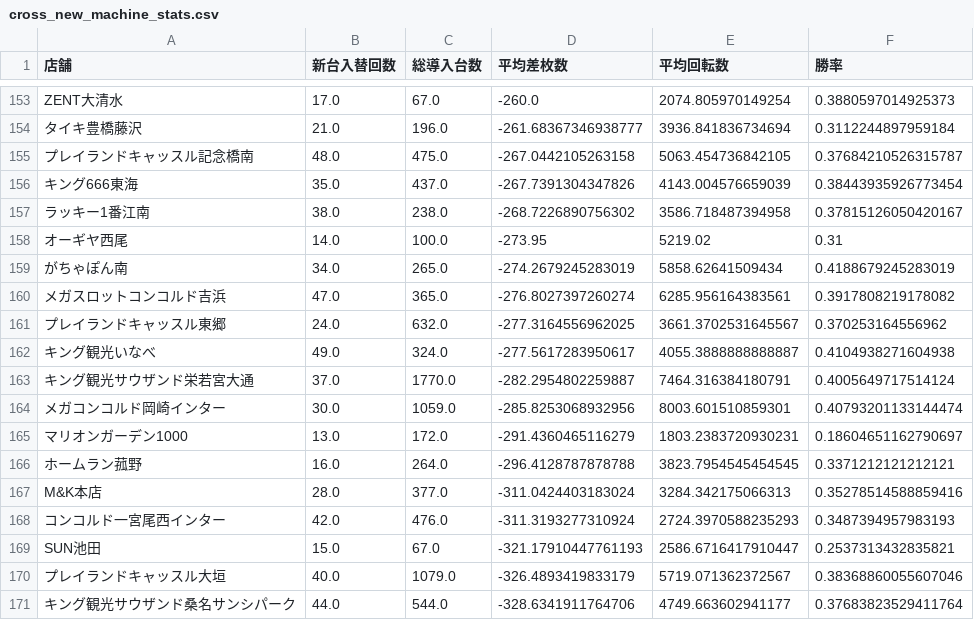
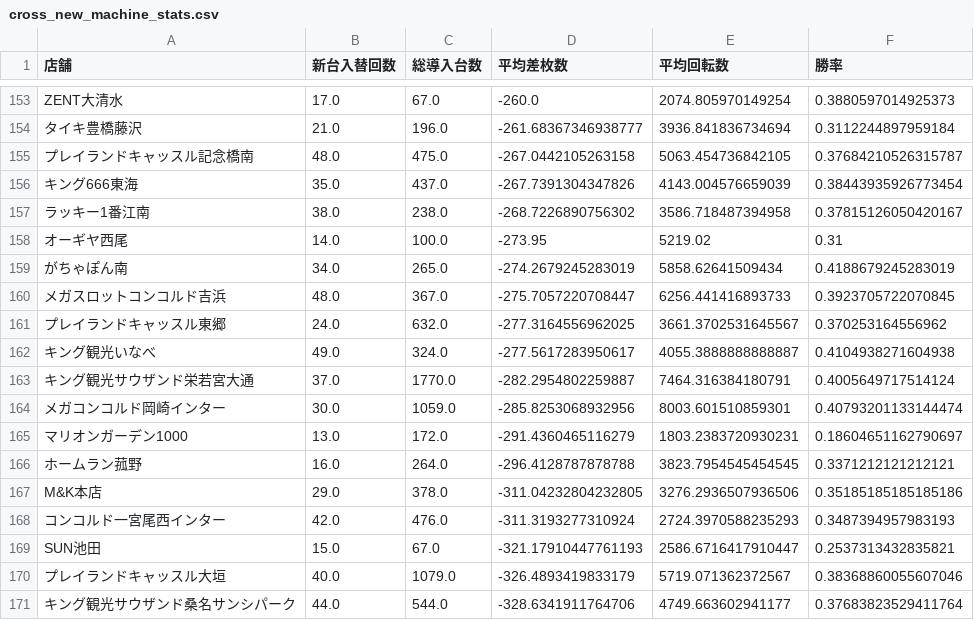
Before and after one commit to sak120308250908-ai/Slot-Data-Analyze-Pro, a CSV file: cross_new_machine_stats.csv, drawn as a sheet; only a part is shown, gaps mark what is left out.

Commit message:
Auto update cross stats 2026-10-02

```diff
--- a/cross_new_machine_stats.csv
+++ b/cross_new_machine_stats.csv
@@ -159,3 +159,3 @@ ZENT大清水,17.0,67.0,-260.0,2074.805970149254,0.3880597014925373
 がちゃぽん南,34.0,265.0,-274.2679245283019,5858.62641509434,0.4188679245283019
-メガスロットコンコルド吉浜,47.0,365.0,-276.8027397260274,6285.956164383561,0.3917808219178082
+メガスロットコンコルド吉浜,48.0,367.0,-275.7057220708447,6256.441416893733,0.3923705722070845
 プレイランドキャッスル東郷,24.0,632.0,-277.3164556962025,3661.3702531645567,0.370253164556962
@@ -166,3 +166,3 @@ ZENT大清水,17.0,67.0,-260.0,2074.805970149254,0.3880597014925373
 ホームラン菰野,16.0,264.0,-296.4128787878788,3823.7954545454545,0.3371212121212121
-M&K本店,28.0,377.0,-311.0424403183024,3284.342175066313,0.35278514588859416
+M&K本店,29.0,378.0,-311.04232804232805,3276.2936507936506,0.35185185185185186
 コンコルド一宮尾西インター,42.0,476.0,-311.3193277310924,2724.3970588235293,0.3487394957983193
```
Also changed, not shown: 2 other files.
